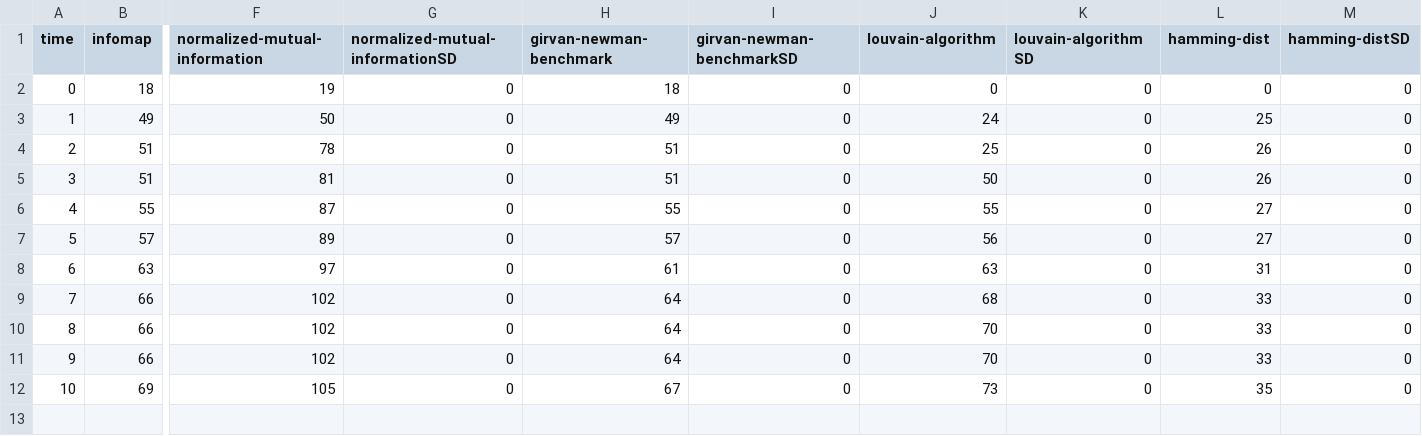
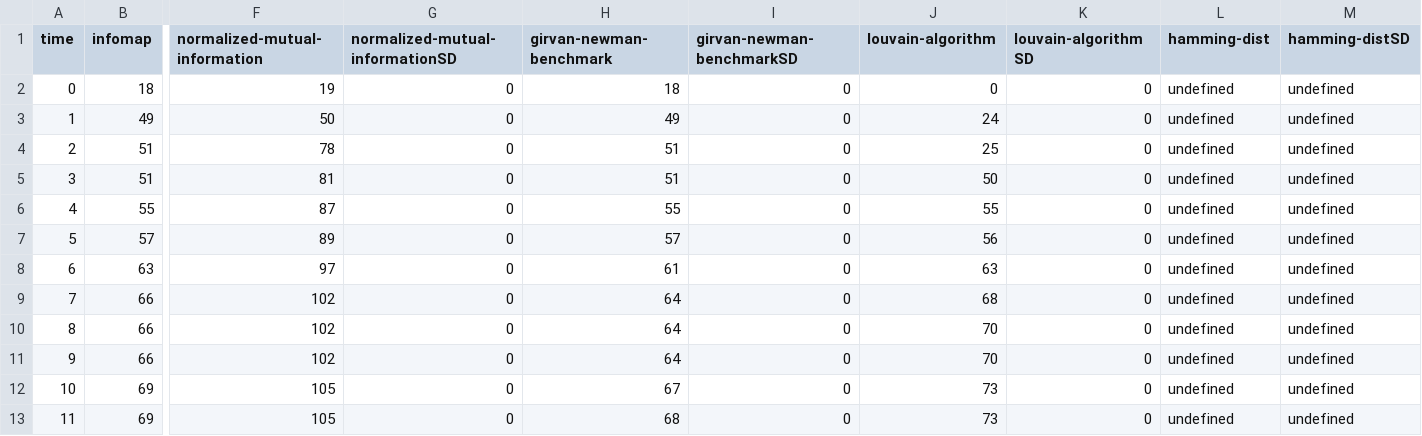
Before and after one commit to luisdrita/Thesis, a CSV file: website/benchmark_data/npm_stats/stats.csv, drawn as a sheet; only a part is shown, gaps mark what is left out; rows hold the shown columns only; the diff names each change by its address in the sheet, - before the commit and + after, or states it on an @@ line.

```diff
--- a/website/benchmark_data/npm_stats/stats.csv
+++ b/website/benchmark_data/npm_stats/stats.csv
-L2 (hamming-dist): 0
+L2 (hamming-dist): undefined
-M2:M12 (hamming-distSD): 0
+M2:M12 (hamming-distSD): undefined
-L3 (hamming-dist): 25
+L3 (hamming-dist): undefined
-L4:L5 (hamming-dist): 26
+L4:L5 (hamming-dist): undefined
-L6:L7 (hamming-dist): 27
+L6:L7 (hamming-dist): undefined
-L8 (hamming-dist): 31
+L8 (hamming-dist): undefined
-L9:L11 (hamming-dist): 33
+L9:L11 (hamming-dist): undefined
-L12 (hamming-dist): 35
+L12 (hamming-dist): undefined
+row 13: 11 | 69 | 105 | 0 | 68 | 0 | 73 | 0 | undefined | undefined
```
Also changed, not shown: 4 other files.
